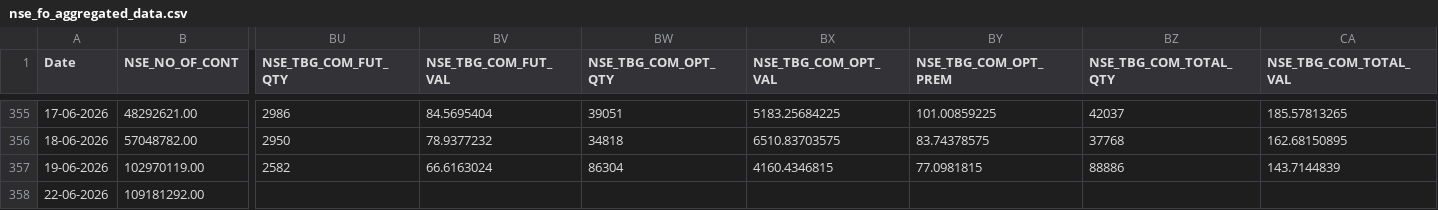
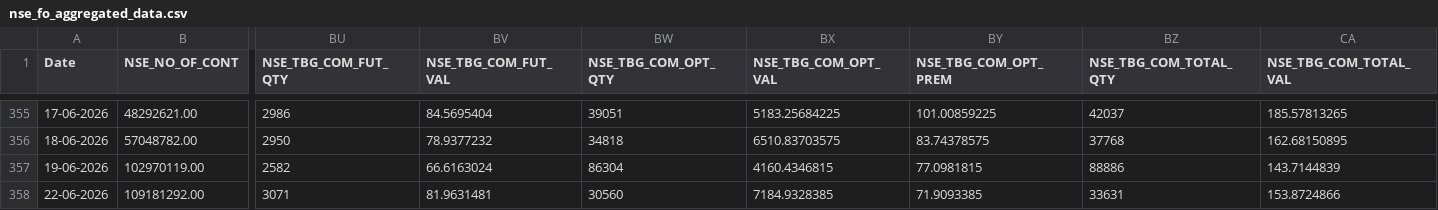
Before and after one commit to Rachitjainca/NSE-Industry-Feb-26, a CSV file: Data 1/nse_fo_aggregated_data.csv, drawn as a sheet; only a part is shown, gaps mark what is left out; the diff names each change by its address in the sheet, - before the commit and + after, or states it on an @@ line.

```diff
--- a/Data 1/nse_fo_aggregated_data.csv
+++ b/Data 1/nse_fo_aggregated_data.csv
-BU358 (NSE_TBG_COM_FUT_QTY): (empty)
+BU358 (NSE_TBG_COM_FUT_QTY): 3071
-BV358 (NSE_TBG_COM_FUT_VAL): (empty)
+BV358 (NSE_TBG_COM_FUT_VAL): 81.9631481
-BW358 (NSE_TBG_COM_OPT_QTY): (empty)
+BW358 (NSE_TBG_COM_OPT_QTY): 30560
-BX358 (NSE_TBG_COM_OPT_VAL): (empty)
+BX358 (NSE_TBG_COM_OPT_VAL): 7184.9328385
-BY358 (NSE_TBG_COM_OPT_PREM): (empty)
+BY358 (NSE_TBG_COM_OPT_PREM): 71.9093385
-BZ358 (NSE_TBG_COM_TOTAL_QTY): (empty)
+BZ358 (NSE_TBG_COM_TOTAL_QTY): 33631
-CA358 (NSE_TBG_COM_TOTAL_VAL): (empty)
+CA358 (NSE_TBG_COM_TOTAL_VAL): 153.8724866
```
Also changed, not shown: 1 other file.
